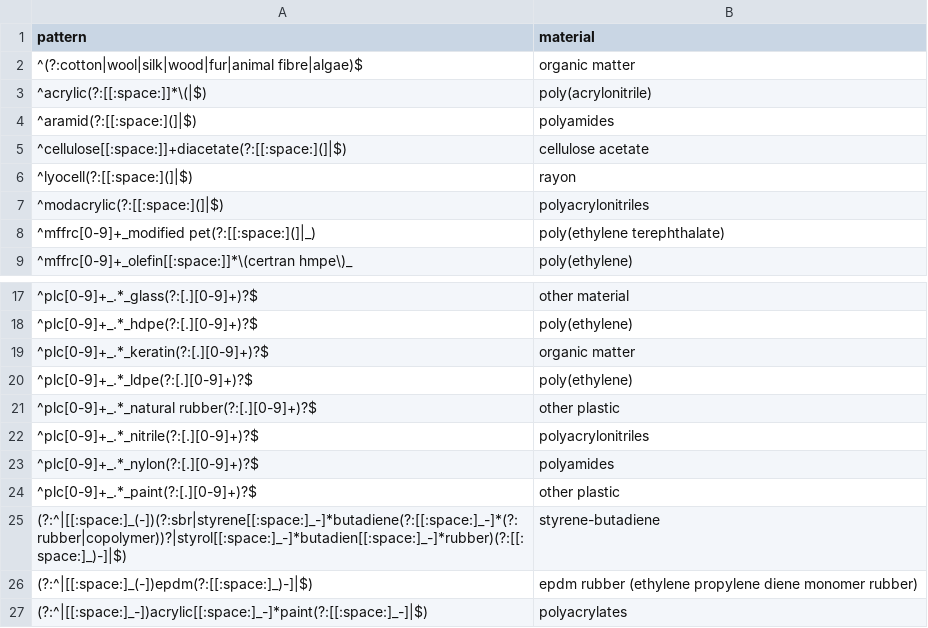
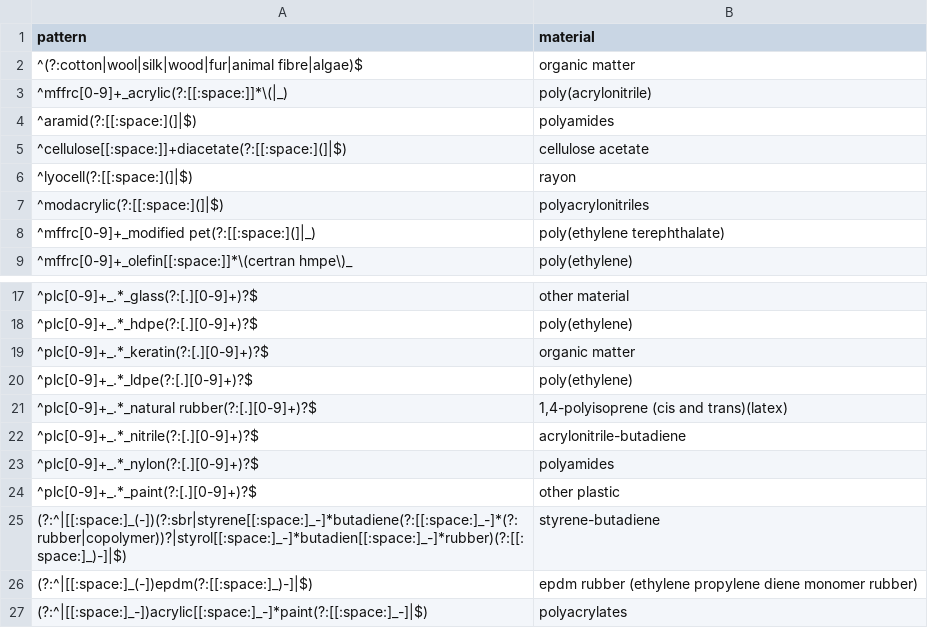
Before and after one commit to wincowgerDEV/OpenSpecy-package, a CSV file: workflows/data/classes_regex.csv, drawn as a sheet; only a part is shown, gaps mark what is left out.

```diff
--- a/workflows/data/classes_regex.csv
+++ b/workflows/data/classes_regex.csv
@@ -2,3 +2,3 @@ pattern,material
 ^(?:cotton|wool|silk|wood|fur|animal fibre|algae)$,organic matter
-^acrylic(?:[[:space:]]*\(|$),poly(acrylonitrile)
+^mffrc[0-9]+_acrylic(?:[[:space:]]*\(|_),poly(acrylonitrile)
 ^aramid(?:[[:space:](]|$),polyamides
@@ -20,4 +20,4 @@ pattern,material
 ^plc[0-9]+_.*_ldpe(?:[.][0-9]+)?$,poly(ethylene)
-^plc[0-9]+_.*_natural rubber(?:[.][0-9]+)?$,other plastic
-^plc[0-9]+_.*_nitrile(?:[.][0-9]+)?$,polyacrylonitriles
+^plc[0-9]+_.*_natural rubber(?:[.][0-9]+)?$,"1,4-polyisoprene (cis and trans)(latex)"
+^plc[0-9]+_.*_nitrile(?:[.][0-9]+)?$,acrylonitrile-butadiene
 ^plc[0-9]+_.*_nylon(?:[.][0-9]+)?$,polyamides
```
Also changed, not shown: workflows/data/classes_reference.csv, workflows/data/common_use_reference.csv, 22 other files.
